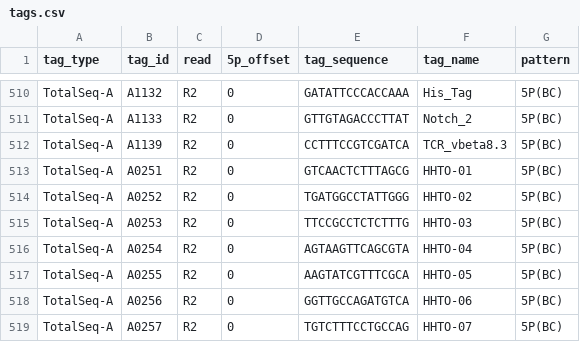
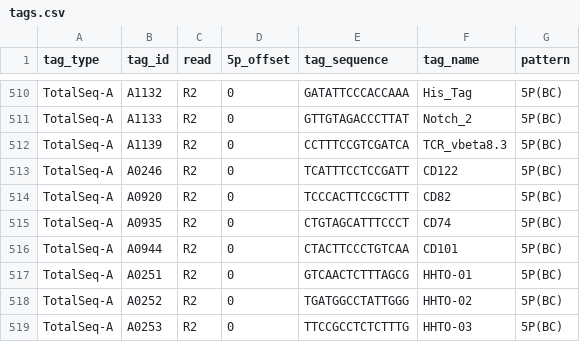
Before and after one commit to TheJacksonLaboratory/nf-tenx, a CSV file: assets/tags.csv, drawn as a sheet; only a part is shown, gaps mark what is left out; the shorter side is filled out with more unchanged rows; the diff names each change by its address in the sheet, - before the commit and + after, or states it on an @@ line.

Commit message:
added 4 totalseq-a universal immune adts

```diff
--- a/assets/tags.csv
+++ b/assets/tags.csv
+row 513: TotalSeq-A | A0246 | R2 | 0 | TCATTTCCTCCGATT | CD122 | 5P(BC)
+row 514: TotalSeq-A | A0920 | R2 | 0 | TCCCACTTCCGCTTT | CD82 | 5P(BC)
+row 515: TotalSeq-A | A0935 | R2 | 0 | CTGTAGCATTTCCCT | CD74 | 5P(BC)
+row 516: TotalSeq-A | A0944 | R2 | 0 | CTACTTCCCTGTCAA | CD101 | 5P(BC)
```
